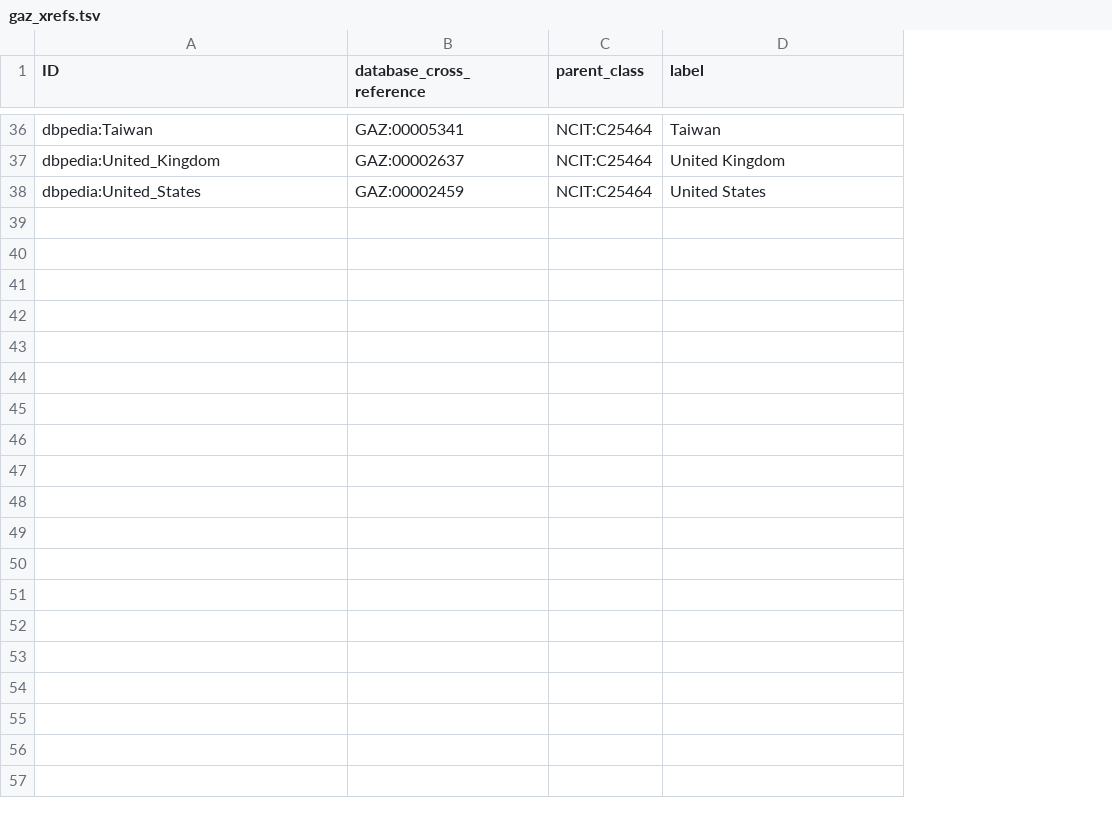
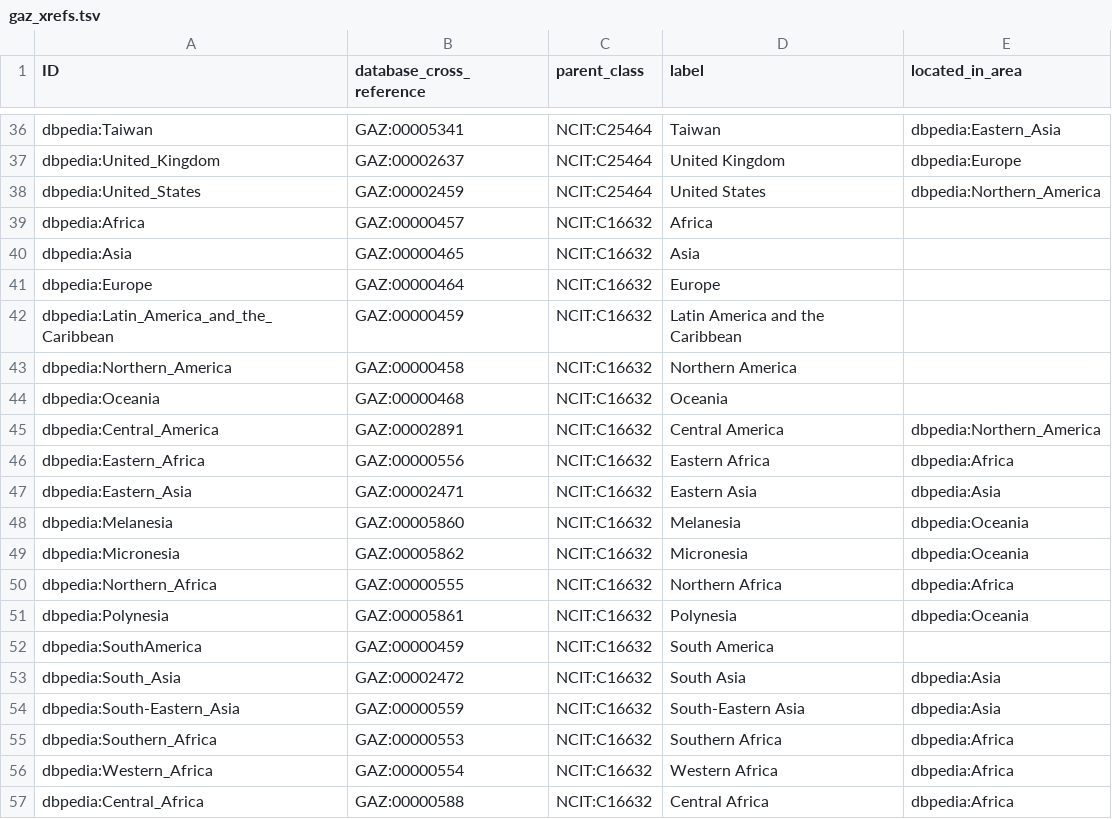
Before and after one commit to EBISPOT/cohort-ontology, a TSV file: src/templates/gaz_xrefs.tsv, drawn as a sheet; only a part is shown, gaps mark what is left out; the diff names each change by its address in the sheet, - before the commit and + after, or states it on an @@ line.

Commit message:
Add RO located-in and regional xrefs
Introduce RO:0001025 (located in) into the ontology stack and add regional DBpedia entries. Updates: add RO prefix and normalize RO_0001025 in coho.Makefile sed step; add RO:0001025 and related object properties/axioms (including RO_0001015 location_of and RO_0002379 spatially coextensive) to ro_import.owl along with BFO class additions/axioms; add RO:0001025 to ro_terms.txt; extend gaz_xrefs.owl and gaz_xrefs.tsv with many regional classes and SubClassOf assertions using RO:0001025; bump release/versionInfo dates where applicable. These changes model geographic containment (located in) for the gazetteer components and ensure templates/ROBOT output are normalized for OWL 2 DL.

```diff
--- a/src/templates/gaz_xrefs.tsv
+++ b/src/templates/gaz_xrefs.tsv
+column E (located_in_area), rows 36-38: dbpedia:Eastern_Asia | dbpedia:Europe | dbpedia:Northern_America
+row 39: dbpedia:Africa | GAZ:00000457 | NCIT:C16632 | Africa
+row 40: dbpedia:Asia | GAZ:00000465 | NCIT:C16632 | Asia
+row 41: dbpedia:Europe | GAZ:00000464 | NCIT:C16632 | Europe
+row 42: dbpedia:Latin_America_and_the_Caribbean | GAZ:00000459 | NCIT:C16632 | Latin America and the Caribbean
+row 43: dbpedia:Northern_America | GAZ:00000458 | NCIT:C16632 | Northern America
+row 44: dbpedia:Oceania | GAZ:00000468 | NCIT:C16632 | Oceania
+row 45: dbpedia:Central_America | GAZ:00002891 | NCIT:C16632 | Central America | dbpedia:Northern_America
+row 46: dbpedia:Eastern_Africa | GAZ:00000556 | NCIT:C16632 | Eastern Africa | dbpedia:Africa
+row 47: dbpedia:Eastern_Asia | GAZ:00002471 | NCIT:C16632 | Eastern Asia | dbpedia:Asia
+row 48: dbpedia:Melanesia | GAZ:00005860 | NCIT:C16632 | Melanesia | dbpedia:Oceania
+row 49: dbpedia:Micronesia | GAZ:00005862 | NCIT:C16632 | Micronesia | dbpedia:Oceania
+row 50: dbpedia:Northern_Africa | GAZ:00000555 | NCIT:C16632 | Northern Africa | dbpedia:Africa
+row 51: dbpedia:Polynesia | GAZ:00005861 | NCIT:C16632 | Polynesia | dbpedia:Oceania
+row 52: dbpedia:SouthAmerica | GAZ:00000459 | NCIT:C16632 | South America
+row 53: dbpedia:South_Asia | GAZ:00002472 | NCIT:C16632 | South Asia | dbpedia:Asia
+row 54: dbpedia:South-Eastern_Asia | GAZ:00000559 | NCIT:C16632 | South-Eastern Asia | dbpedia:Asia
+row 55: dbpedia:Southern_Africa | GAZ:00000553 | NCIT:C16632 | Southern Africa | dbpedia:Africa
+row 56: dbpedia:Western_Africa | GAZ:00000554 | NCIT:C16632 | Western Africa | dbpedia:Africa
+row 57: dbpedia:Central_Africa | GAZ:00000588 | NCIT:C16632 | Central Africa | dbpedia:Africa
```
Also changed, not shown: 4 other files.
